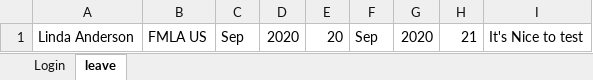
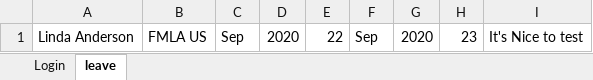
Before and after one commit to shraboni77/OrangeHRmProjectTask, an Excel workbook: src/main/java/data.xlsx, sheet leave, drawn as a sheet; values as stored, in another font and other column widths than the file's, no borders; the diff names each change by its address in the sheet, - before the commit and + after, or states it on an @@ line.

```diff
--- a/src/main/java/data.xlsx (sheet leave)
+++ b/src/main/java/data.xlsx (sheet leave)
-E1: 20
+E1: 22
-H1: 21
+H1: 23
```
Also changed, not shown: target/classes/data.xlsx, 4 other files.
